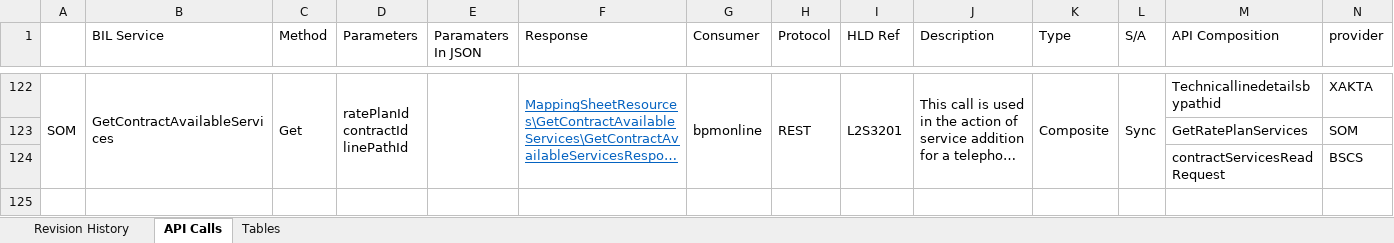
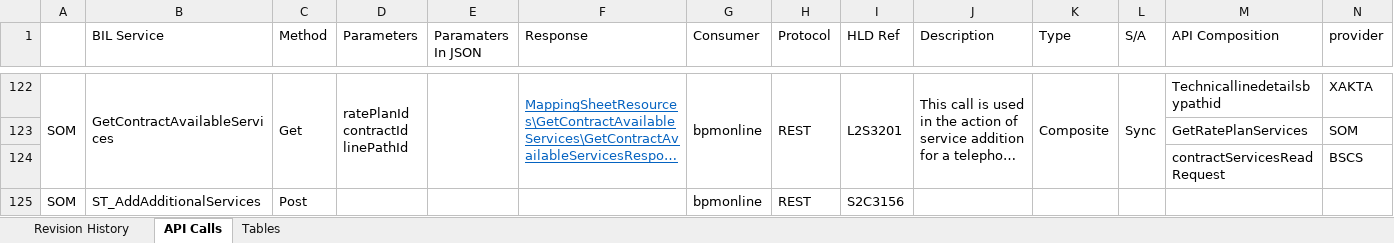
Before and after one commit to ismailzein83/vr, an Excel workbook: SOM/Documents/SOM/SOM APIs Mapping Sheet.xlsx, sheet API Calls, drawn as a sheet; only a part is shown, gaps mark what is left out; long unchanged cells end in …; values as stored, in another font and other column widths than the file's, no borders; charts and pictures not drawn; rows hold the shown columns only; the diff names each change by its address in the sheet, - before the commit and + after, or states it on an @@ line.

Commit message:
Updated the Get Contract Available Services
git-tfs-id: [http://developmentvlan:8585/tfs/vanrise.collection]$/;C55411

```diff
--- a/SOM/Documents/SOM/SOM APIs Mapping Sheet.xlsx (sheet API Calls)
+++ b/SOM/Documents/SOM/SOM APIs Mapping Sheet.xlsx (sheet API Calls)
+row 125: SOM | ST_AddAdditionalServices | Post |  |  |  | bpmonline | REST | S2C3156
```
Also changed, not shown: 2 other files.
